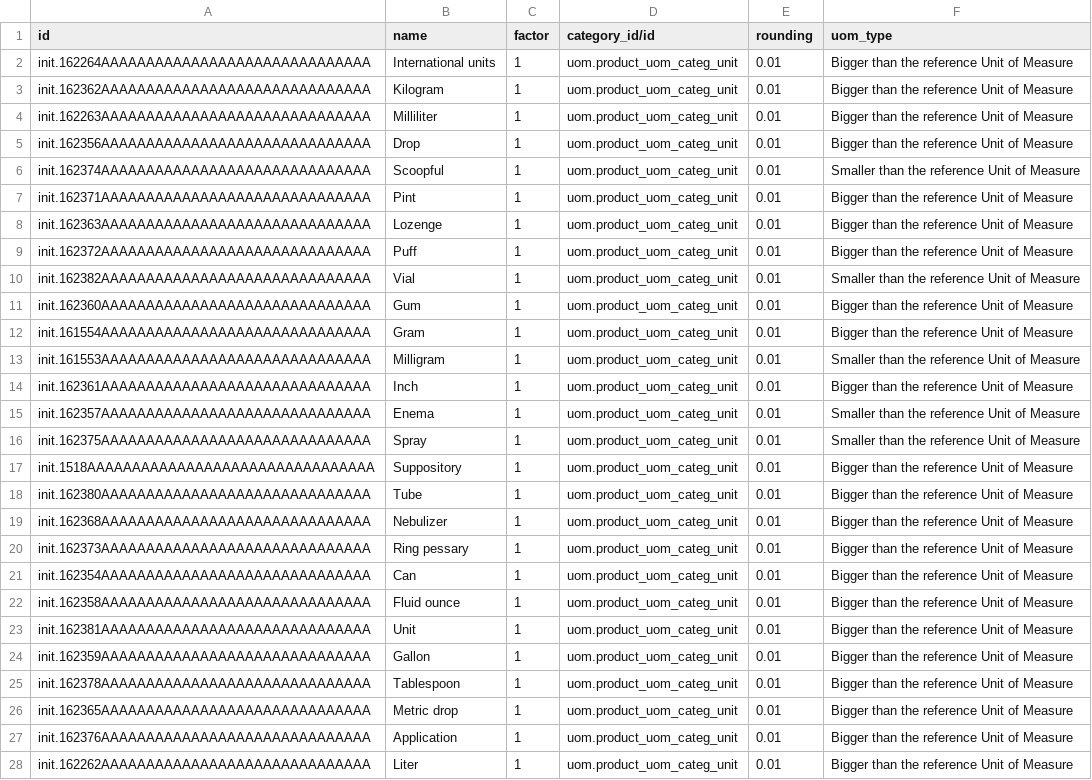
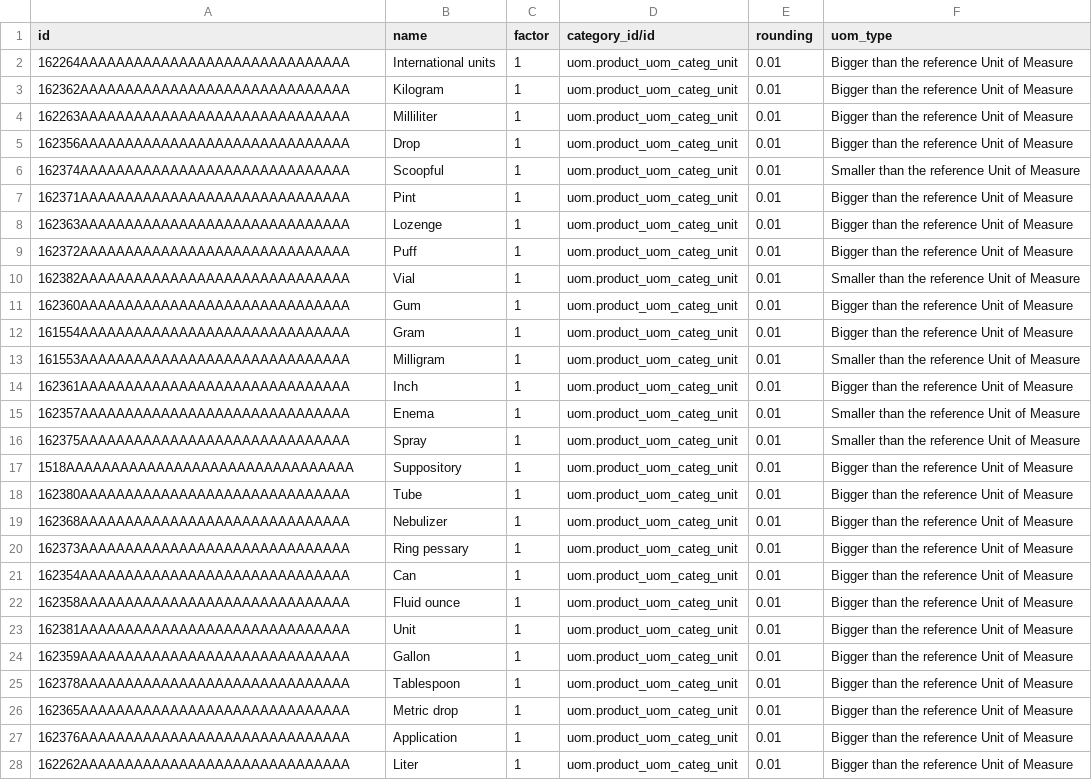
Before and after one commit to Ruhanga/ozone-config, a CSV file: odoo_config/odoo_csv/units_of_measure/product.uom.csv, drawn as a sheet; only a part is shown; the diff covers the shown part only; the diff names each change by its address in the sheet, - before the commit and + after, or states it on an @@ line.

Commit message:
Update product.uom.csv
OZ-108: Removing prefix 'init.' because it prevents products from loading

```diff
--- a/odoo_config/odoo_csv/units_of_measure/product.uom.csv
+++ b/odoo_config/odoo_csv/units_of_measure/product.uom.csv
-A2 (id): init.162264AAAAAAAAAAAAAAAAAAAAAAAAAAAAAA
+A2 (id): 162264AAAAAAAAAAAAAAAAAAAAAAAAAAAAAA
-A3 (id): init.162362AAAAAAAAAAAAAAAAAAAAAAAAAAAAAA
+A3 (id): 162362AAAAAAAAAAAAAAAAAAAAAAAAAAAAAA
-A4 (id): init.162263AAAAAAAAAAAAAAAAAAAAAAAAAAAAAA
+A4 (id): 162263AAAAAAAAAAAAAAAAAAAAAAAAAAAAAA
-A5 (id): init.162356AAAAAAAAAAAAAAAAAAAAAAAAAAAAAA
+A5 (id): 162356AAAAAAAAAAAAAAAAAAAAAAAAAAAAAA
-A6 (id): init.162374AAAAAAAAAAAAAAAAAAAAAAAAAAAAAA
+A6 (id): 162374AAAAAAAAAAAAAAAAAAAAAAAAAAAAAA
-A7 (id): init.162371AAAAAAAAAAAAAAAAAAAAAAAAAAAAAA
+A7 (id): 162371AAAAAAAAAAAAAAAAAAAAAAAAAAAAAA
-A8 (id): init.162363AAAAAAAAAAAAAAAAAAAAAAAAAAAAAA
+A8 (id): 162363AAAAAAAAAAAAAAAAAAAAAAAAAAAAAA
-A9 (id): init.162372AAAAAAAAAAAAAAAAAAAAAAAAAAAAAA
+A9 (id): 162372AAAAAAAAAAAAAAAAAAAAAAAAAAAAAA
-A10 (id): init.162382AAAAAAAAAAAAAAAAAAAAAAAAAAAAAA
+A10 (id): 162382AAAAAAAAAAAAAAAAAAAAAAAAAAAAAA
-A11 (id): init.162360AAAAAAAAAAAAAAAAAAAAAAAAAAAAAA
+A11 (id): 162360AAAAAAAAAAAAAAAAAAAAAAAAAAAAAA
-A12 (id): init.161554AAAAAAAAAAAAAAAAAAAAAAAAAAAAAA
+A12 (id): 161554AAAAAAAAAAAAAAAAAAAAAAAAAAAAAA
-A13 (id): init.161553AAAAAAAAAAAAAAAAAAAAAAAAAAAAAA
+A13 (id): 161553AAAAAAAAAAAAAAAAAAAAAAAAAAAAAA
-A14 (id): init.162361AAAAAAAAAAAAAAAAAAAAAAAAAAAAAA
+A14 (id): 162361AAAAAAAAAAAAAAAAAAAAAAAAAAAAAA
-A15 (id): init.162357AAAAAAAAAAAAAAAAAAAAAAAAAAAAAA
+A15 (id): 162357AAAAAAAAAAAAAAAAAAAAAAAAAAAAAA
-A16 (id): init.162375AAAAAAAAAAAAAAAAAAAAAAAAAAAAAA
+A16 (id): 162375AAAAAAAAAAAAAAAAAAAAAAAAAAAAAA
-A17 (id): init.1518AAAAAAAAAAAAAAAAAAAAAAAAAAAAAAAA
+A17 (id): 1518AAAAAAAAAAAAAAAAAAAAAAAAAAAAAAAA
-A18 (id): init.162380AAAAAAAAAAAAAAAAAAAAAAAAAAAAAA
+A18 (id): 162380AAAAAAAAAAAAAAAAAAAAAAAAAAAAAA
-A19 (id): init.162368AAAAAAAAAAAAAAAAAAAAAAAAAAAAAA
+A19 (id): 162368AAAAAAAAAAAAAAAAAAAAAAAAAAAAAA
-A20 (id): init.162373AAAAAAAAAAAAAAAAAAAAAAAAAAAAAA
+A20 (id): 162373AAAAAAAAAAAAAAAAAAAAAAAAAAAAAA
-A21 (id): init.162354AAAAAAAAAAAAAAAAAAAAAAAAAAAAAA
+A21 (id): 162354AAAAAAAAAAAAAAAAAAAAAAAAAAAAAA
-A22 (id): init.162358AAAAAAAAAAAAAAAAAAAAAAAAAAAAAA
+A22 (id): 162358AAAAAAAAAAAAAAAAAAAAAAAAAAAAAA
-A23 (id): init.162381AAAAAAAAAAAAAAAAAAAAAAAAAAAAAA
+A23 (id): 162381AAAAAAAAAAAAAAAAAAAAAAAAAAAAAA
-A24 (id): init.162359AAAAAAAAAAAAAAAAAAAAAAAAAAAAAA
+A24 (id): 162359AAAAAAAAAAAAAAAAAAAAAAAAAAAAAA
-A25 (id): init.162378AAAAAAAAAAAAAAAAAAAAAAAAAAAAAA
+A25 (id): 162378AAAAAAAAAAAAAAAAAAAAAAAAAAAAAA
-A26 (id): init.162365AAAAAAAAAAAAAAAAAAAAAAAAAAAAAA
+A26 (id): 162365AAAAAAAAAAAAAAAAAAAAAAAAAAAAAA
-A27 (id): init.162376AAAAAAAAAAAAAAAAAAAAAAAAAAAAAA
+A27 (id): 162376AAAAAAAAAAAAAAAAAAAAAAAAAAAAAA
-A28 (id): init.162262AAAAAAAAAAAAAAAAAAAAAAAAAAAAAA
+A28 (id): 162262AAAAAAAAAAAAAAAAAAAAAAAAAAAAAA
```
Also changed, not shown: 22 edited cells elsewhere in this file.
